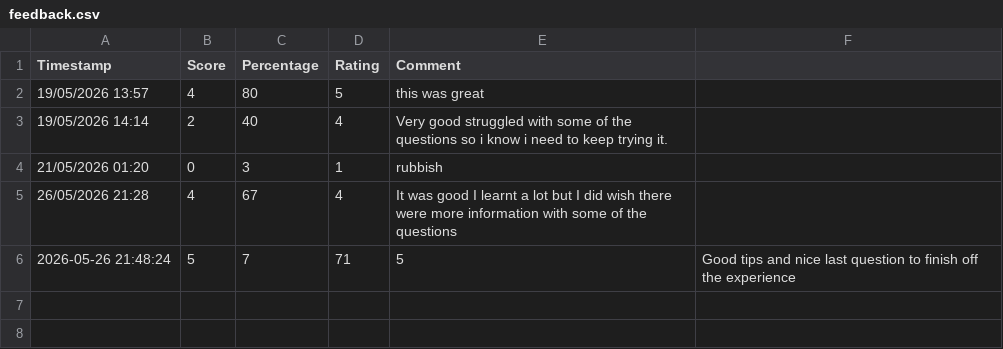
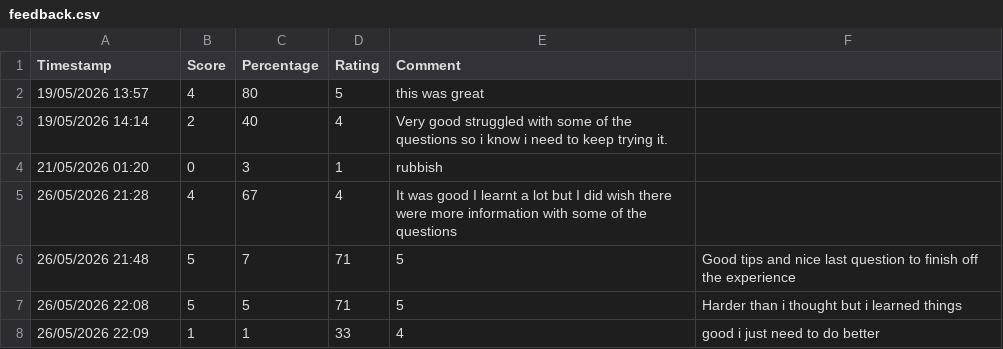
Before and after one commit to Eemz17/Chatbot-project, a CSV file: feedback.csv, drawn as a sheet; the diff names each change by its address in the sheet, - before the commit and + after, or states it on an @@ line.

Commit message:
Update feedback.csv

```diff
--- a/feedback.csv
+++ b/feedback.csv
-A6 (Timestamp): 2026-05-26 21:48:24
+A6 (Timestamp): 26/05/2026 21:48
+row 7: 26/05/2026 22:08 | 5 | 5 | 71 | 5 | Harder than i thought but i learned things
+row 8: 26/05/2026 22:09 | 1 | 1 | 33 | 4 | good i just need to do better
```
